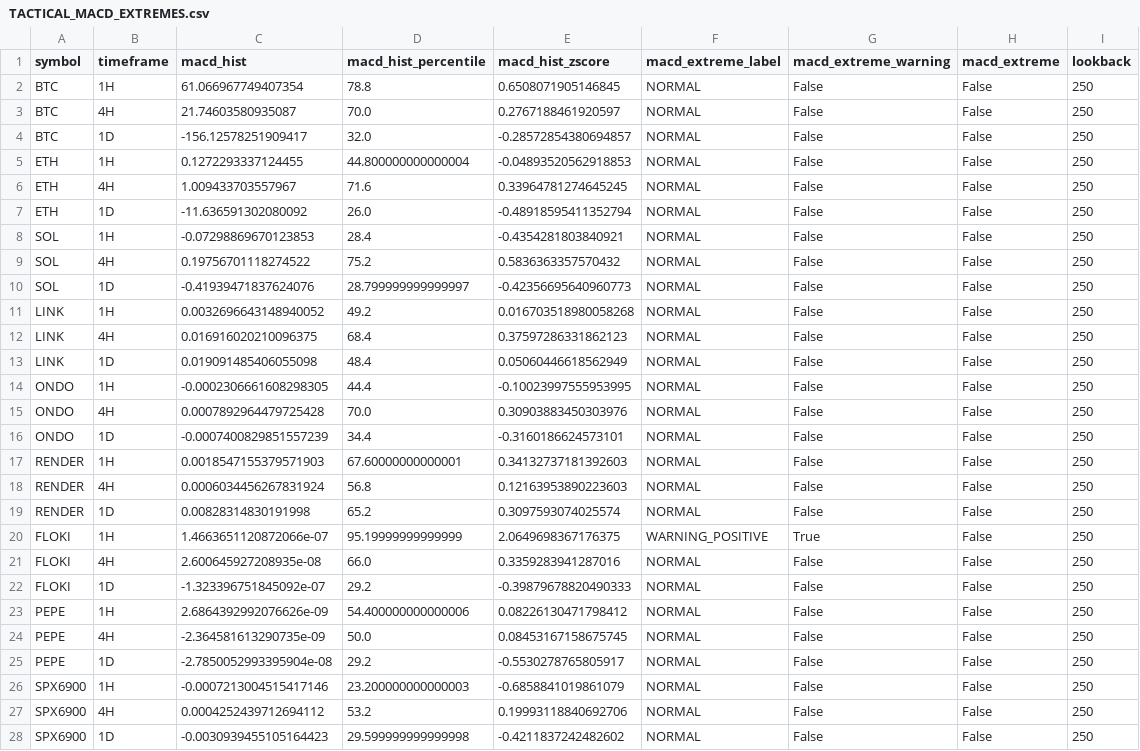
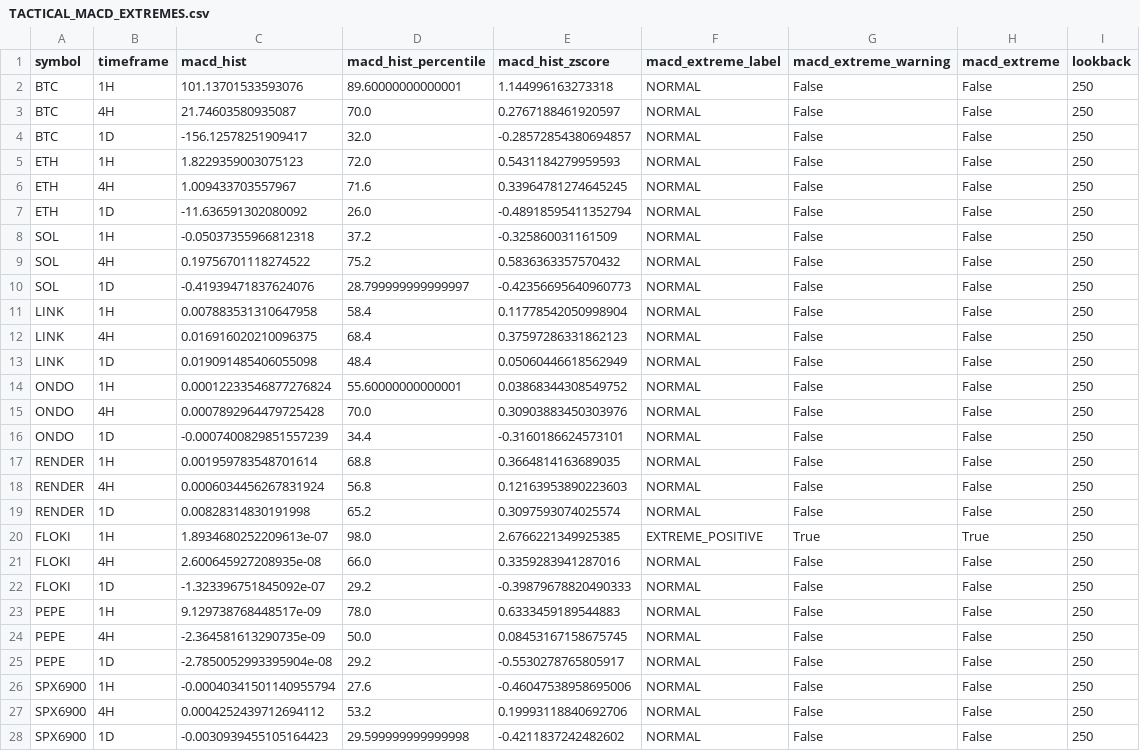
Before and after one commit to PawelKaminski12/TEST-LAB-V8, a CSV file: tactical_engine/TACTICAL_MACD_EXTREMES.csv, drawn as a sheet; only a part is shown; the diff covers the shown part only.

```diff
--- a/tactical_engine/TACTICAL_MACD_EXTREMES.csv
+++ b/tactical_engine/TACTICAL_MACD_EXTREMES.csv
@@ -1,27 +1,27 @@
 symbol,timeframe,macd_hist,macd_hist_percentile,macd_hist_zscore,macd_extreme_label,macd_extreme_warning,macd_extreme,lookback
-BTC,1H,61.066967749407354,78.8,0.6508071905146845,NORMAL,False,False,250
+BTC,1H,101.13701533593076,89.60000000000001,1.144996163273318,NORMAL,False,False,250
 BTC,4H,21.74603580935087,70.0,0.2767188461920597,NORMAL,False,False,250
 BTC,1D,-156.12578251909417,32.0,-0.28572854380694857,NORMAL,False,False,250
-ETH,1H,0.1272293337124455,44.800000000000004,-0.04893520562918853,NORMAL,False,False,250
+ETH,1H,1.8229359003075123,72.0,0.5431184279959593,NORMAL,False,False,250
 ETH,4H,1.009433703557967,71.6,0.33964781274645245,NORMAL,False,False,250
 ETH,1D,-11.636591302080092,26.0,-0.48918595411352794,NORMAL,False,False,250
-SOL,1H,-0.07298869670123853,28.4,-0.4354281803840921,NORMAL,False,False,250
+SOL,1H,-0.05037355966812318,37.2,-0.325860031161509,NORMAL,False,False,250
 SOL,4H,0.19756701118274522,75.2,0.5836363357570432,NORMAL,False,False,250
 SOL,1D,-0.41939471837624076,28.799999999999997,-0.42356695640960773,NORMAL,False,False,250
-LINK,1H,0.0032696643148940052,49.2,0.016703518980058268,NORMAL,False,False,250
+LINK,1H,0.007883531310647958,58.4,0.11778542050998904,NORMAL,False,False,250
 LINK,4H,0.016916020210096375,68.4,0.37597286331862123,NORMAL,False,False,250
 LINK,1D,0.019091485406055098,48.4,0.05060446618562949,NORMAL,False,False,250
-ONDO,1H,-0.0002306661608298305,44.4,-0.10023997555953995,NORMAL,False,False,250
+ONDO,1H,0.00012233546877276824,55.60000000000001,0.03868344308549752,NORMAL,False,False,250
 ONDO,4H,0.0007892964479725428,70.0,0.30903883450303976,NORMAL,False,False,250
 ONDO,1D,-0.0007400829851557239,34.4,-0.3160186624573101,NORMAL,False,False,250
-RENDER,1H,0.0018547155379571903,67.60000000000001,0.34132737181392603,NORMAL,False,False,250
+RENDER,1H,0.001959783548701614,68.8,0.3664814163689035,NORMAL,False,False,250
 RENDER,4H,0.0006034456267831924,56.8,0.12163953890223603,NORMAL,False,False,250
 RENDER,1D,0.00828314830191998,65.2,0.3097593074025574,NORMAL,False,False,250
-FLOKI,1H,1.4663651120872066e-07,95.19999999999999,2.0649698367176375,WARNING_POSITIVE,True,False,250
+FLOKI,1H,1.8934680252209613e-07,98.0,2.6766221349925385,EXTREME_POSITIVE,True,True,250
 FLOKI,4H,2.600645927208935e-08,66.0,0.3359283941287016,NORMAL,False,False,250
 FLOKI,1D,-1.323396751845092e-07,29.2,-0.39879678820490333,NORMAL,False,False,250
-PEPE,1H,2.6864392992076626e-09,54.400000000000006,0.08226130471798412,NORMAL,False,False,250
+PEPE,1H,9.129738768448517e-09,78.0,0.6333459189544883,NORMAL,False,False,250
 PEPE,4H,-2.364581613290735e-09,50.0,0.08453167158675745,NORMAL,False,False,250
 PEPE,1D,-2.7850052993395904e-08,29.2,-0.5530278765805917,NORMAL,False,False,250
-SPX6900,1H,-0.0007213004515417146,23.200000000000003,-0.6858841019861079,NORMAL,False,False,250
+SPX6900,1H,-0.00040341501140955794,27.6,-0.46047538958695006,NORMAL,False,False,250
 SPX6900,4H,0.0004252439712694112,53.2,0.19993118840692706,NORMAL,False,False,250
```
Also changed, not shown: 15 edited cells elsewhere in this file, tactical_engine/AVAXUSDT_1H.csv, tactical_engine/LINKUSDT_1H.csv, 16 other files.
